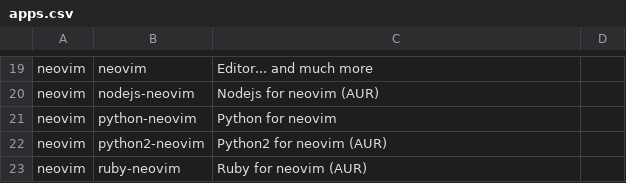
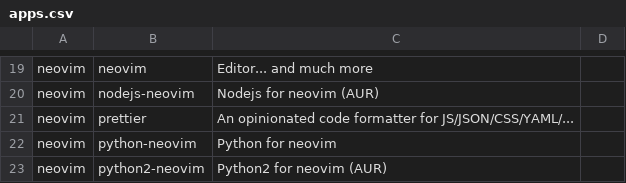
Before and after one commit to nekhaevskiy/arch_installer, a CSV file: apps.csv, drawn as a sheet; only a part is shown, gaps mark what is left out; the shorter side is filled out with more unchanged rows; the diff names each change by its address in the sheet, - before the commit and + after, or states it on an @@ line.

Commit message:
apps: add prettier formatter

```diff
--- a/apps.csv
+++ b/apps.csv
+row 21: neovim | prettier | An opinionated code formatter for JS/JSON/CSS/YAML/...
```
